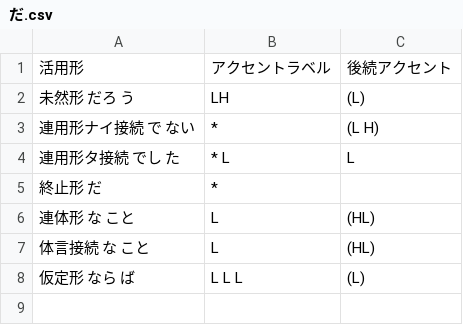
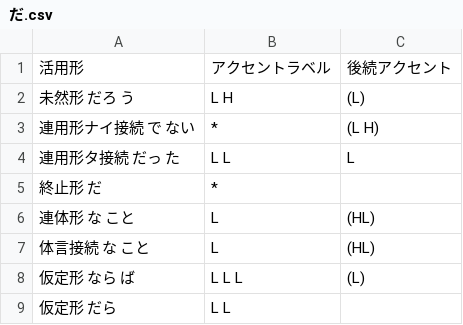
Before and after one commit to Kzyfn/tokyo-osaka-accent-label-translator, a CSV file: data/jodoushi_hl_tables/だ.csv, drawn as a sheet.

```diff
--- a/data/jodoushi_hl_tables/だ.csv
+++ b/data/jodoushi_hl_tables/だ.csv
@@ -1,5 +1,5 @@
 活用形,アクセントラベル,後続アクセント
-未然形 だろ　う,LH,(L)
+未然形 だろ　う,L H,(L)
 連用形ナイ接続 で ない,*,(L H)
-連用形タ接続 でし た,* L,L
+連用形タ接続 だっ た,L L,L
 終止形 だ,*,
@@ -8 +8,2 @@
 仮定形 なら ば,L L L,(L)
+仮定形 だら, L L,
```
Also changed, not shown: data/jodoushi_hl_tables/させる.csv, data/jodoushi_hl_tables/せる.csv, 8 other files.
